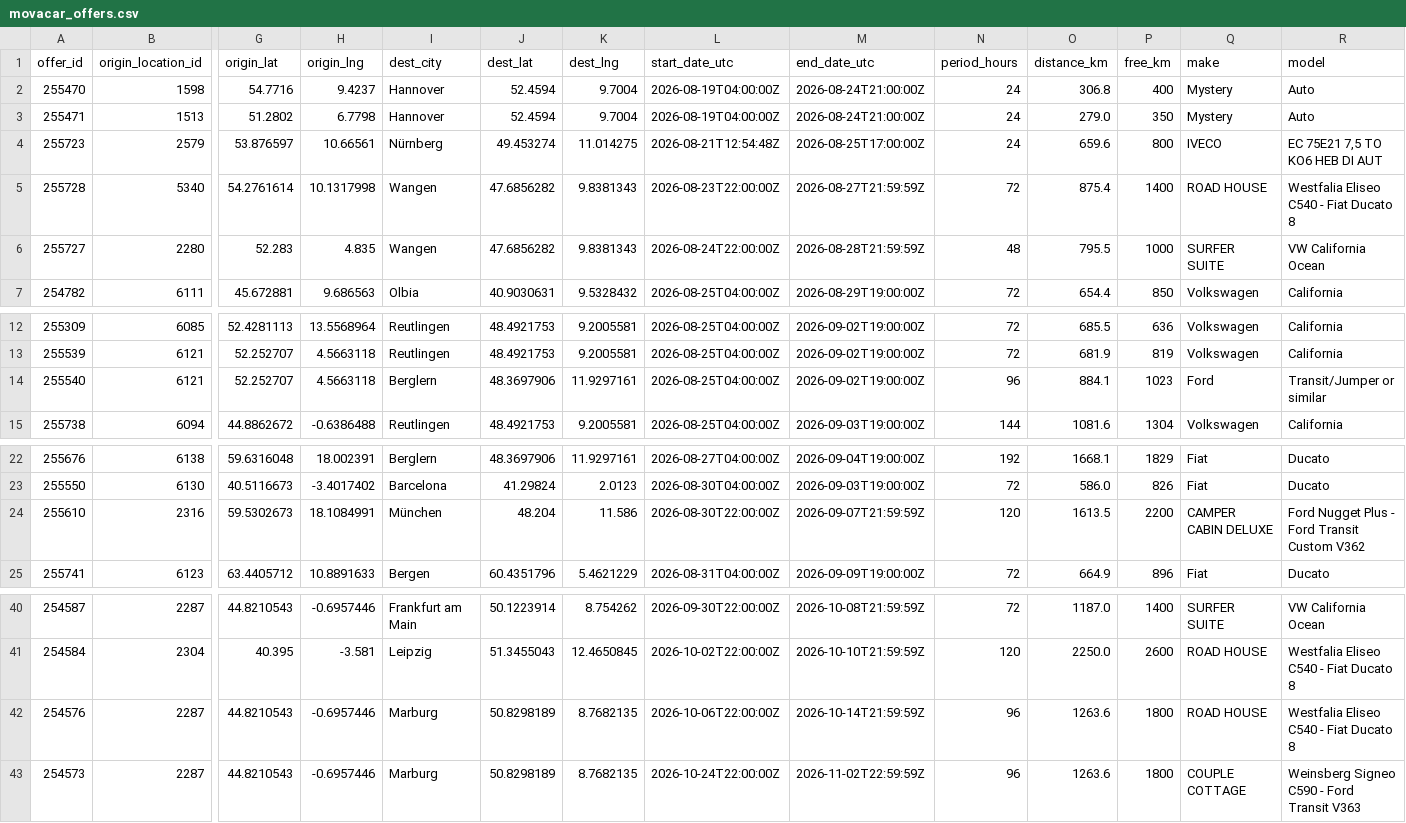
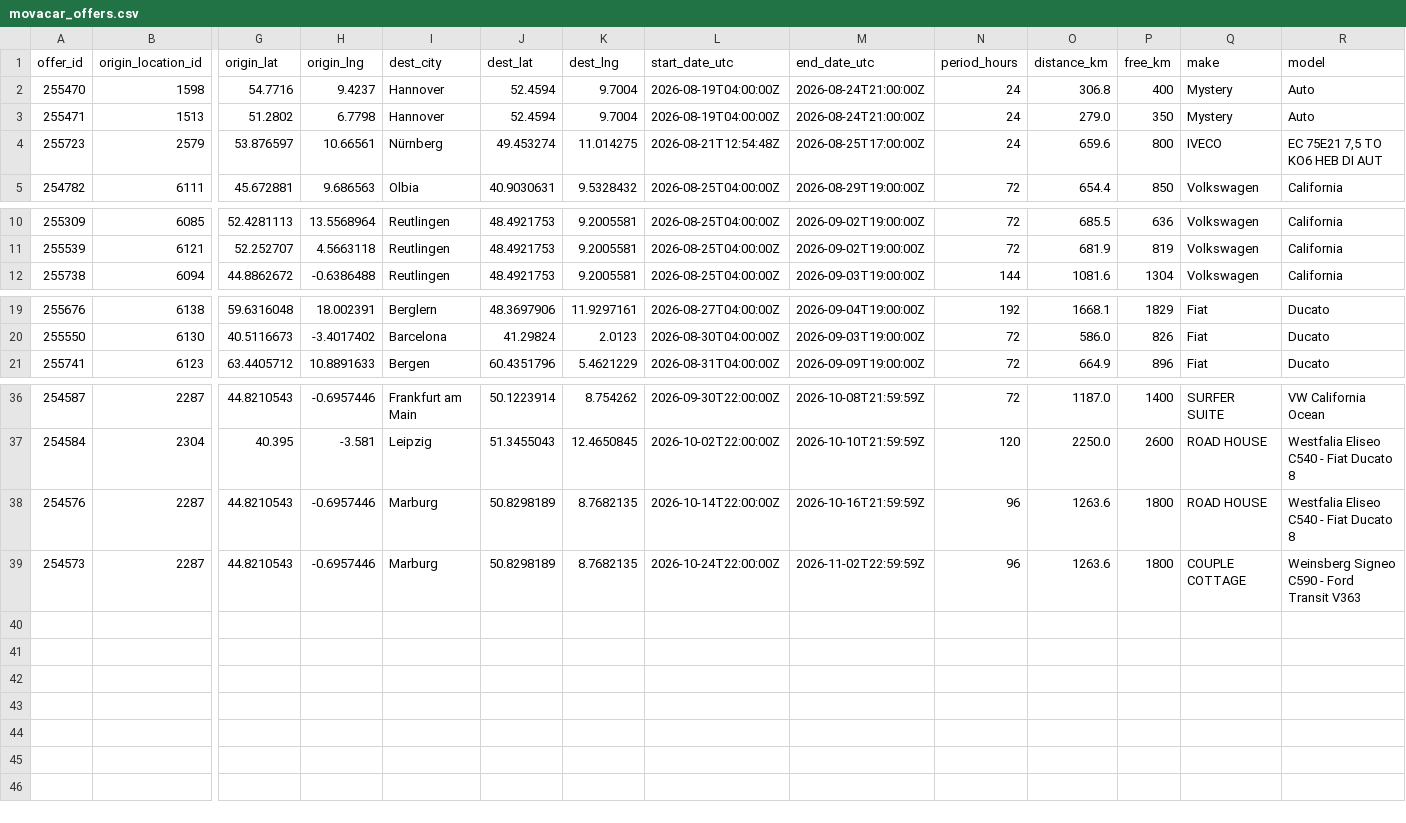
Before and after one commit to zbtwzwht8z-cloud/eurokaefer, a CSV file: data/movacar_offers.csv, drawn as a sheet; only a part is shown, gaps mark what is left out; removed rows and columns are numbered as before the commit, all else as after; rows hold the shown columns only; the diff names each change by its address in the sheet, - before the commit and + after, or states it on an @@ line.

```diff
--- a/data/movacar_offers.csv
+++ b/data/movacar_offers.csv
-row 5: 255728 | 5340 | 54.2761614 | 10.1317998 | Wangen | 47.6856282 | 9.8381343 | 2026-08-23T22:00:00Z | 2026-08-27T21:59:59Z | 72 | 875.4 | 1400 | ROAD HOUSE | Westfalia Eliseo C540 - Fiat Ducato 8
-row 6: 255727 | 2280 | 52.283 | 4.835 | Wangen | 47.6856282 | 9.8381343 | 2026-08-24T22:00:00Z | 2026-08-28T21:59:59Z | 48 | 795.5 | 1000 | SURFER SUITE | VW California Ocean
-row 14: 255540 | 6121 | 52.252707 | 4.5663118 | Berglern | 48.3697906 | 11.9297161 | 2026-08-25T04:00:00Z | 2026-09-02T19:00:00Z | 96 | 884.1 | 1023 | Ford | Transit/Jumper or similar
-row 24: 255610 | 2316 | 59.5302673 | 18.1084991 | München | 48.204 | 11.586 | 2026-08-30T22:00:00Z | 2026-09-07T21:59:59Z | 120 | 1613.5 | 2200 | CAMPER CABIN DELUXE | Ford Nugget Plus - Ford Transit Custom V362
-L38 (start_date_utc): 2026-10-06T22:00:00Z
+L38 (start_date_utc): 2026-10-14T22:00:00Z
-M38 (end_date_utc): 2026-10-14T21:59:59Z
+M38 (end_date_utc): 2026-10-16T21:59:59Z
```
Also changed, not shown: 1 other file.
